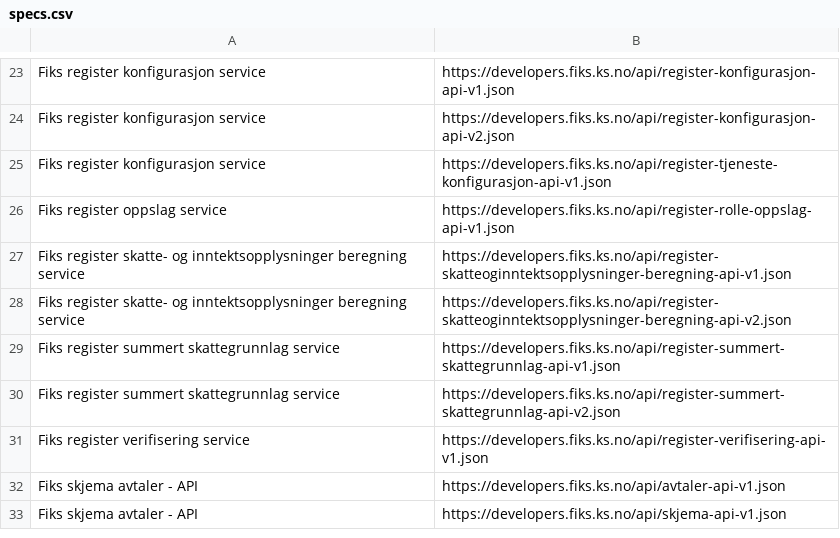
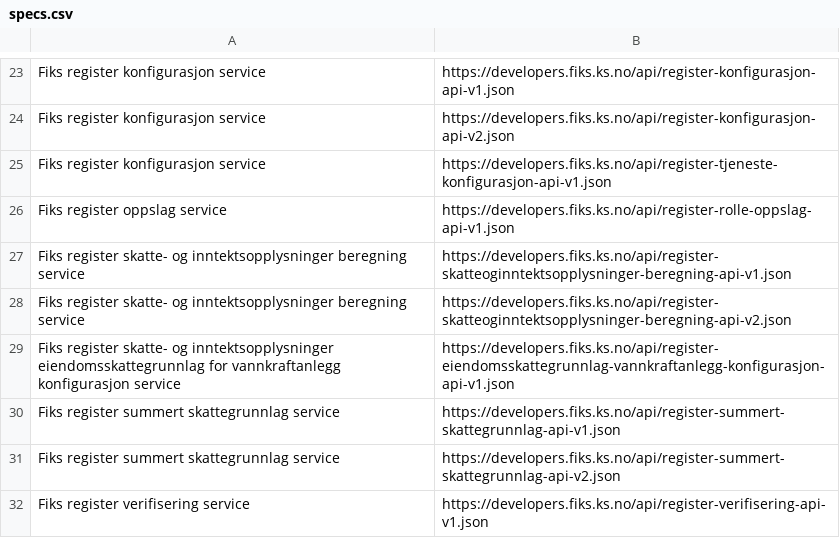
Before and after one commit to ks-no/ks-no.github.io, a CSV file: static/api/specs.csv, drawn as a sheet; only a part is shown, gaps mark what is left out; the shorter side is filled out with more unchanged rows.

Commit message:
Update specs.csv after generation

```diff
--- a/static/api/specs.csv
+++ b/static/api/specs.csv
@@ -28,2 +28,3 @@ Fiks register skatte- og inntektsopplysninger beregning service,https://develope
 Fiks register skatte- og inntektsopplysninger beregning service,https://developers.fiks.ks.no/api/register-skatteoginntektsopplysninger-beregning-api-v2.json
+Fiks register skatte- og inntektsopplysninger eiendomsskattegrunnlag for vannkraftanlegg konfigurasjon service,https://developers.fiks.ks.no/api/register-eiendomsskattegrunnlag-vannkraftanlegg-konfigurasjon-api-v1.json
 Fiks register summert skattegrunnlag service,https://developers.fiks.ks.no/api/register-summert-skattegrunnlag-api-v1.json
```
